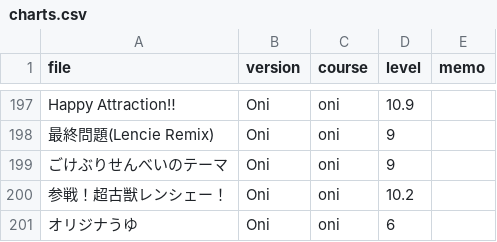
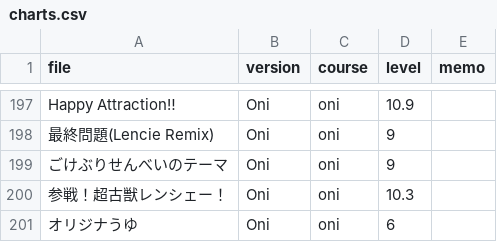
Before and after one commit to lencie040/kasane_taiko, a CSV file: content/csv/charts.csv, drawn as a sheet; only a part is shown, gaps mark what is left out.

Commit message:
Update charts.csv

```diff
--- a/content/csv/charts.csv
+++ b/content/csv/charts.csv
@@ -199,3 +199,3 @@ Happy Attraction‼,Oni,oni,10.9,
 ごけぶりせんべいのテーマ,Oni,oni,9,
-参戦！超古獣レンシェー！,Oni,oni,10.2,
+参戦！超古獣レンシェー！,Oni,oni,10.3,
 オリジナうゆ,Oni,oni,6,
```
